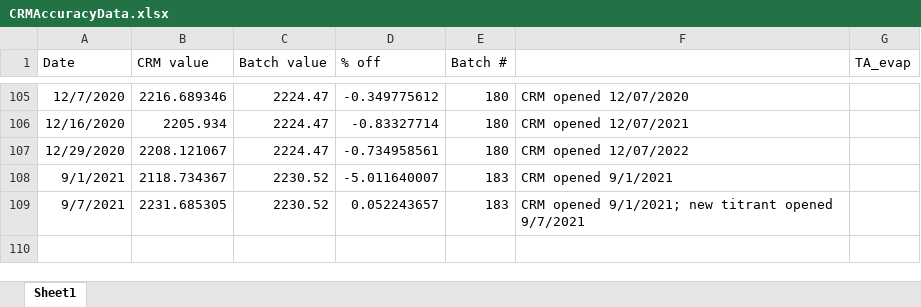
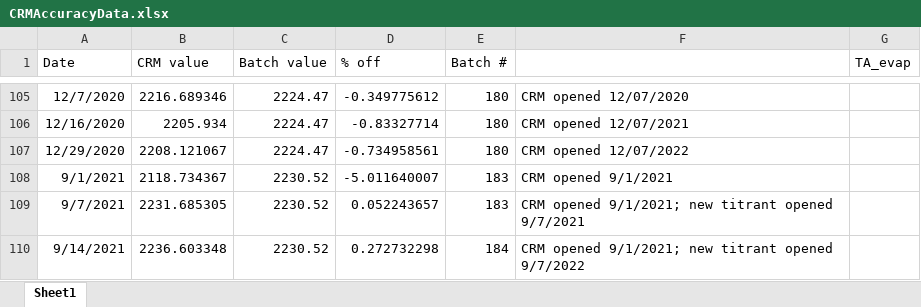
Before and after one commit to SilbigerLab/Titrator, an Excel workbook: Data/CRMAccuracyData.xlsx, sheet Sheet1, drawn as a sheet; only a part is shown, gaps mark what is left out; values as stored, in another font and other column widths than the file's, no borders; the diff names each change by its address in the sheet, - before the commit and + after, or states it on an @@ line.

```diff
--- a/Data/CRMAccuracyData.xlsx (sheet Sheet1)
+++ b/Data/CRMAccuracyData.xlsx (sheet Sheet1)
+row 110: 9/14/2021 | 2236.603348 | 2230.52 | 0.272732298 | 184 | CRM opened 9/1/2021; new titrant opened 9/7/2022
```
Also changed, not shown: 8 other files.
